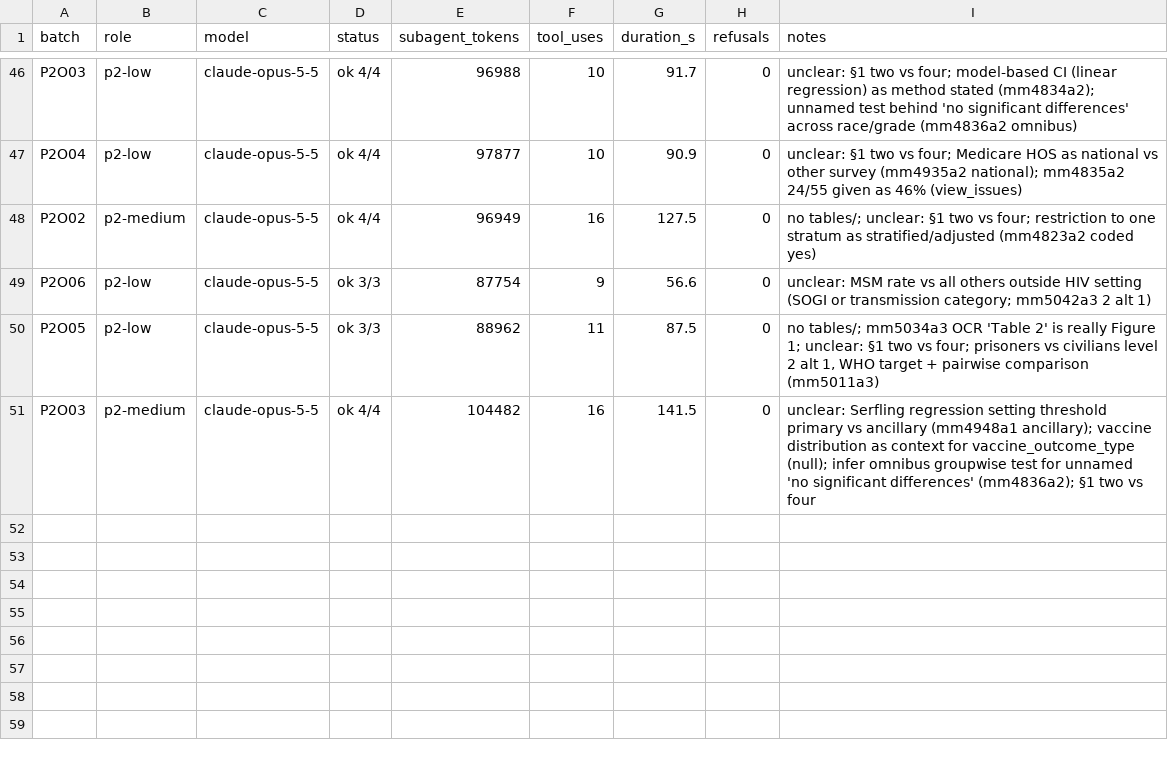
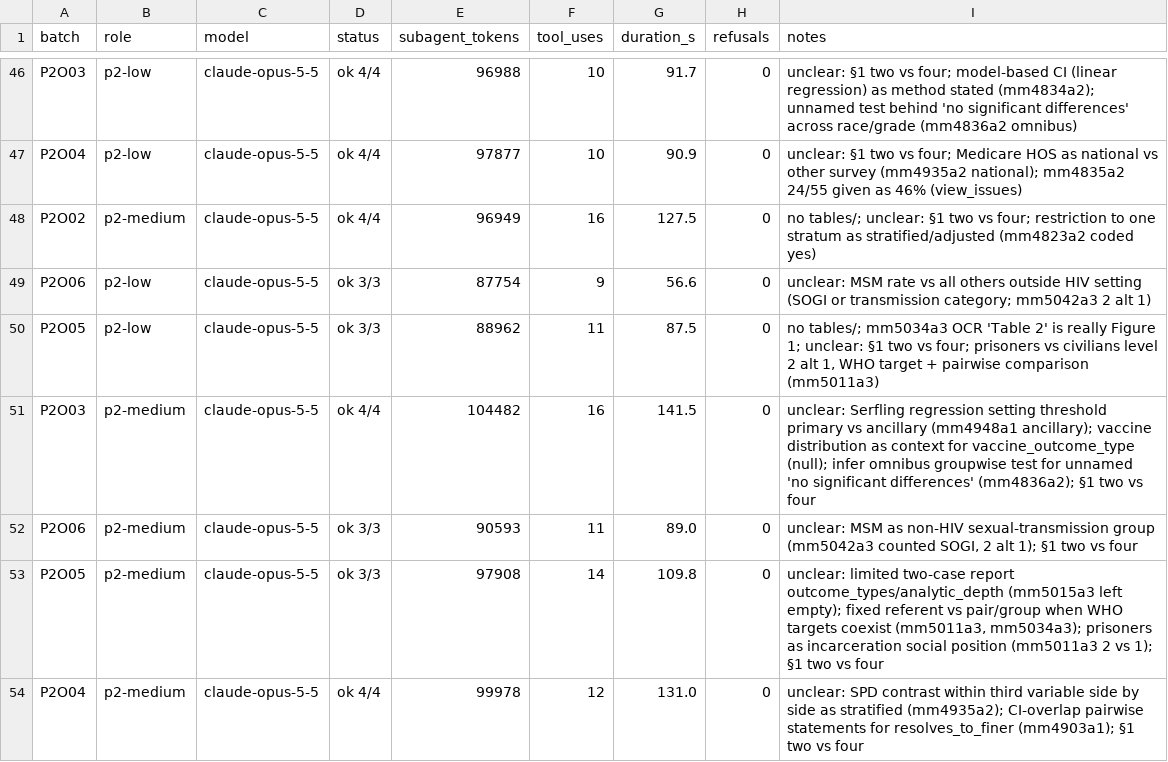
Before and after one commit to cmheilig/harvest-cdc-journals, a TSV file: mmwr-index-eval/p2_run_log.tsv, drawn as a sheet; only a part is shown, gaps mark what is left out; the diff names each change by its address in the sheet, - before the commit and + after, or states it on an @@ line.

```diff
--- a/mmwr-index-eval/p2_run_log.tsv
+++ b/mmwr-index-eval/p2_run_log.tsv
+row 52: P2O06 | p2-medium | claude-opus-5-5 | ok 3/3 | 90593 | 11 | 89.0 | 0 | unclear: MSM as non-HIV sexual-transmission group (mm5042a3 counted SOGI, 2 alt 1); §1 two vs four
+row 53: P2O05 | p2-medium | claude-opus-5-5 | ok 3/3 | 97908 | 14 | 109.8 | 0 | unclear: limited two-case report outcome_types/analytic_depth (mm5015a3 left empty); fixed referent vs pair/group when WHO targets coexist (mm5011a3, mm5034a3); prisoners as incarceration social position (mm5011a3 2 vs 1); §1 two vs four
+row 54: P2O04 | p2-medium | claude-opus-5-5 | ok 4/4 | 99978 | 12 | 131.0 | 0 | unclear: SPD contrast within third variable side by side as stratified (mm4935a2); CI-overlap pairwise statements for resolves_to_finer (mm4903a1); §1 two vs four
```
